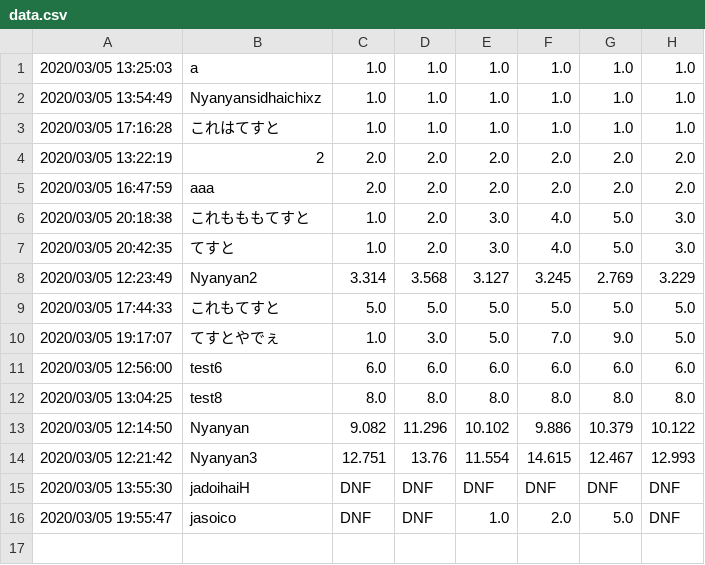
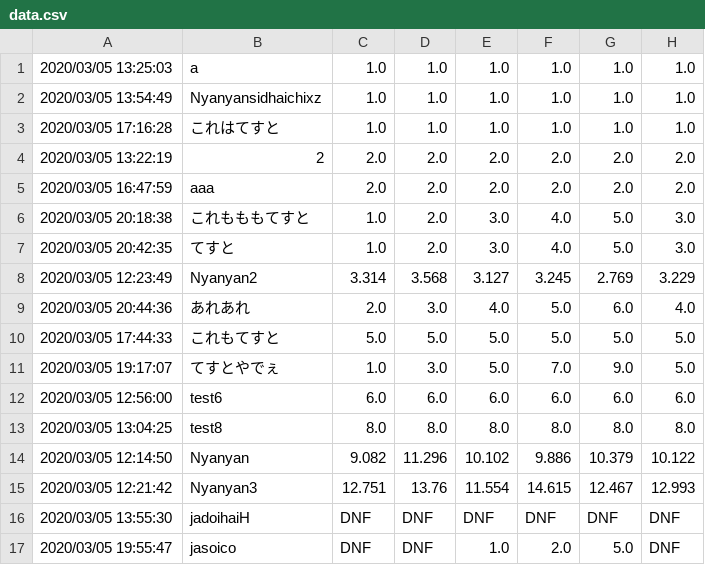
Before and after one commit to Nyanyan/nyancontest, a CSV file: clock/data.csv, drawn as a sheet; the diff names each change by its address in the sheet, - before the commit and + after, or states it on an @@ line.

Commit message:
upodated data

```diff
--- a/clock/data.csv
+++ b/clock/data.csv
+row 9: 2020/03/05 20:44:36 | あれあれ | 2.0 | 3.0 | 4.0 | 5.0 | 6.0 | 4.0
```
